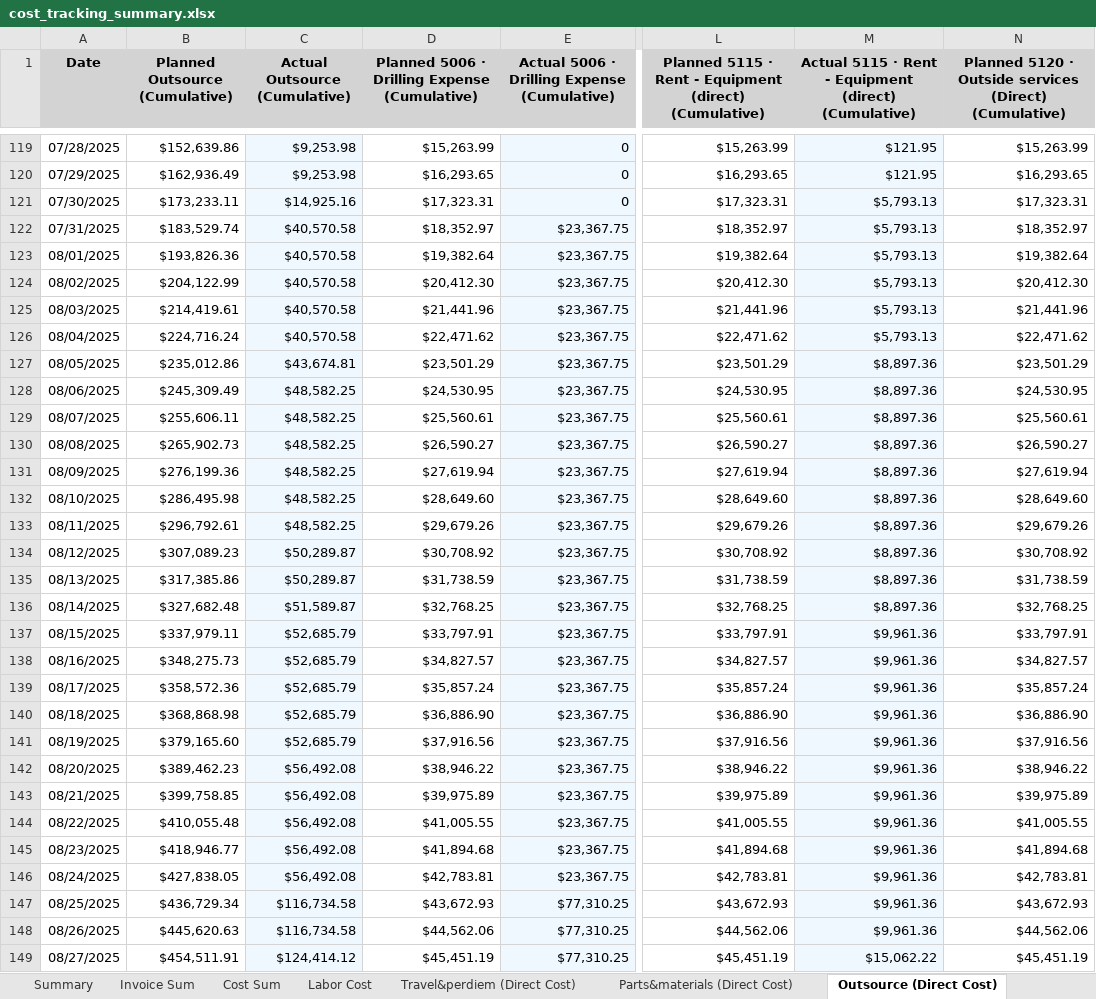
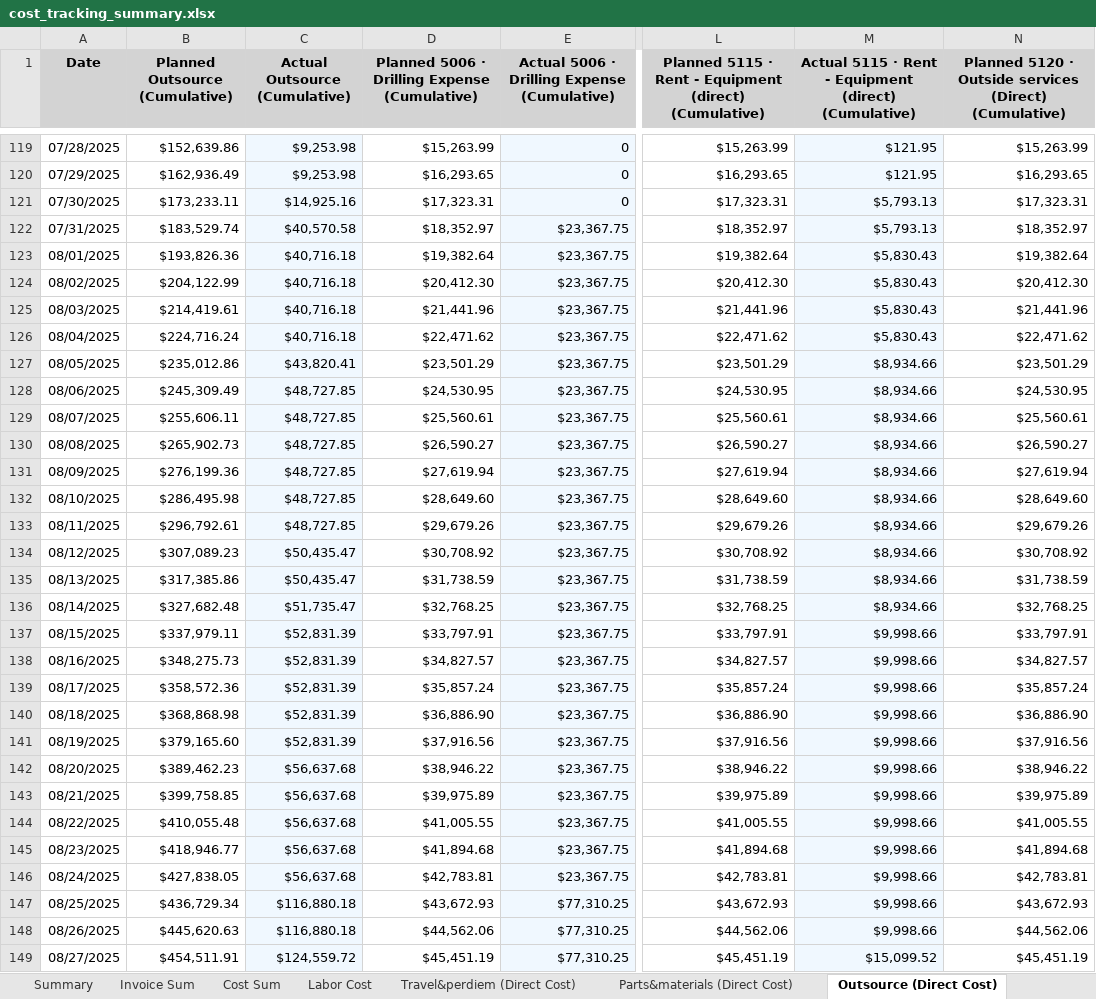
Before and after one commit to xiaosongchen1977/geo-project-tracker-ohio2025, an Excel workbook: cost_tracking_summary.xlsx, sheet Outsource (Direct Cost), drawn as a sheet; only a part is shown, gaps mark what is left out; values as stored, in another font and other column widths than the file's, no borders; the diff covers the shown part only; the diff names each change by its address in the sheet, - before the commit and + after, or states it on an @@ line.

```diff
--- a/cost_tracking_summary.xlsx (sheet Outsource (Direct Cost))
+++ b/cost_tracking_summary.xlsx (sheet Outsource (Direct Cost))
-C123:C126 (Actual Outsource (Cumulative)): $40,570.58
+C123:C126 (Actual Outsource (Cumulative)): $40,716.18
-M123:M126: $5,793.13
+M123:M126: $5,830.43
-C127 (Actual Outsource (Cumulative)): $43,674.81
+C127 (Actual Outsource (Cumulative)): $43,820.41
-M127:M136: $8,897.36
+M127:M136: $8,934.66
-C128:C133 (Actual Outsource (Cumulative)): $48,582.25
+C128:C133 (Actual Outsource (Cumulative)): $48,727.85
-C134:C135 (Actual Outsource (Cumulative)): $50,289.87
+C134:C135 (Actual Outsource (Cumulative)): $50,435.47
-C136 (Actual Outsource (Cumulative)): $51,589.87
+C136 (Actual Outsource (Cumulative)): $51,735.47
-C137:C141 (Actual Outsource (Cumulative)): $52,685.79
+C137:C141 (Actual Outsource (Cumulative)): $52,831.39
-M137:M148: $9,961.36
+M137:M148: $9,998.66
-C142:C146 (Actual Outsource (Cumulative)): $56,492.08
+C142:C146 (Actual Outsource (Cumulative)): $56,637.68
-C147:C148 (Actual Outsource (Cumulative)): $116,734.58
+C147:C148 (Actual Outsource (Cumulative)): $116,880.18
-C149 (Actual Outsource (Cumulative)): $124,414.12
+C149 (Actual Outsource (Cumulative)): $124,559.72
-M149: $15,062.22
+M149: $15,099.52
```
Also changed, not shown: 411 edited cells elsewhere in this sheet, sheet Cost Sum, sheet Travel&perdiem (Direct Cost), sheet Parts&materials (Direct Cost), sheet Equipment Cost, sheet Labor-by days, sheet Labor Cost, 3 more sheets.
